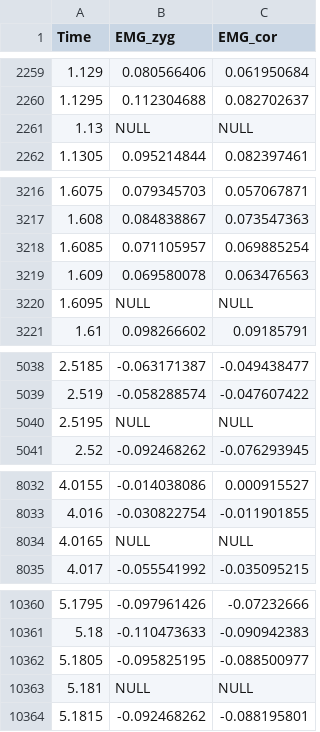
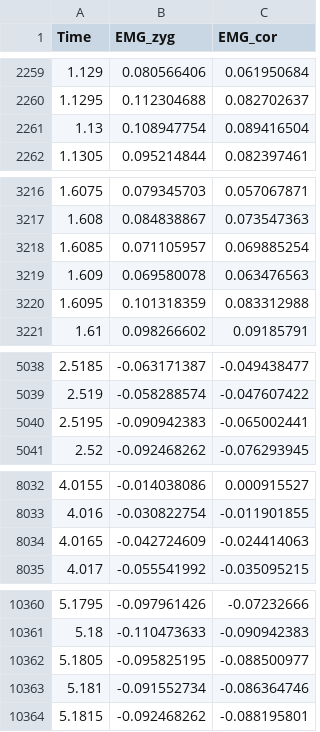
Before and after one commit to WiIIson/EMGFlow-Python-Package, a CSV file: src/EMGFlow/data/sample_data_02.csv, drawn as a sheet; only a part is shown, gaps mark what is left out; the diff covers the shown part only.

```diff
--- a/src/EMGFlow/data/sample_data_02.csv
+++ b/src/EMGFlow/data/sample_data_02.csv
@@ -2260,3 +2260,3 @@
 1.1295,0.112304688,0.082702637
-1.13,NULL,NULL
+1.13,0.108947754,0.089416504
 1.1305,0.095214844,0.082397461
@@ -3219,3 +3219,3 @@
 1.609,0.069580078,0.063476563
-1.6095,NULL,NULL
+1.6095,0.101318359,0.083312988
 1.61,0.098266602,0.09185791
@@ -5039,3 +5039,3 @@
 2.519,-0.058288574,-0.047607422
-2.5195,NULL,NULL
+2.5195,-0.090942383,-0.065002441
 2.52,-0.092468262,-0.076293945
@@ -8033,3 +8033,3 @@
 4.016,-0.030822754,-0.011901855
-4.0165,NULL,NULL
+4.0165,-0.042724609,-0.024414063
 4.017,-0.055541992,-0.035095215
@@ -10362,3 +10362,3 @@
 5.1805,-0.095825195,-0.088500977
-5.181,NULL,NULL
+5.181,-0.091552734,-0.086364746
 5.1815,-0.092468262,-0.088195801
```
Also changed, not shown: 34 edited cells elsewhere in this file, 2 other files.
